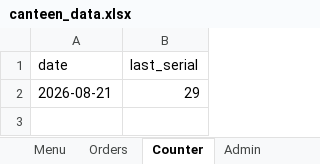
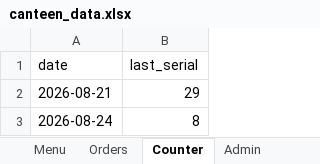
Before and after one commit to SGVARDHANVIKRANTHREDDY/BuildX, an Excel workbook: server/data/canteen_data.xlsx, sheet Counter, drawn as a sheet; values as stored, in another font and other column widths than the file's, no borders; the diff names each change by its address in the sheet, - before the commit and + after, or states it on an @@ line.

```diff
--- a/server/data/canteen_data.xlsx (sheet Counter)
+++ b/server/data/canteen_data.xlsx (sheet Counter)
+row 3: 2026-08-24 | 8
```
Also changed, not shown: sheet Orders, sheet Menu, 57 other files.
